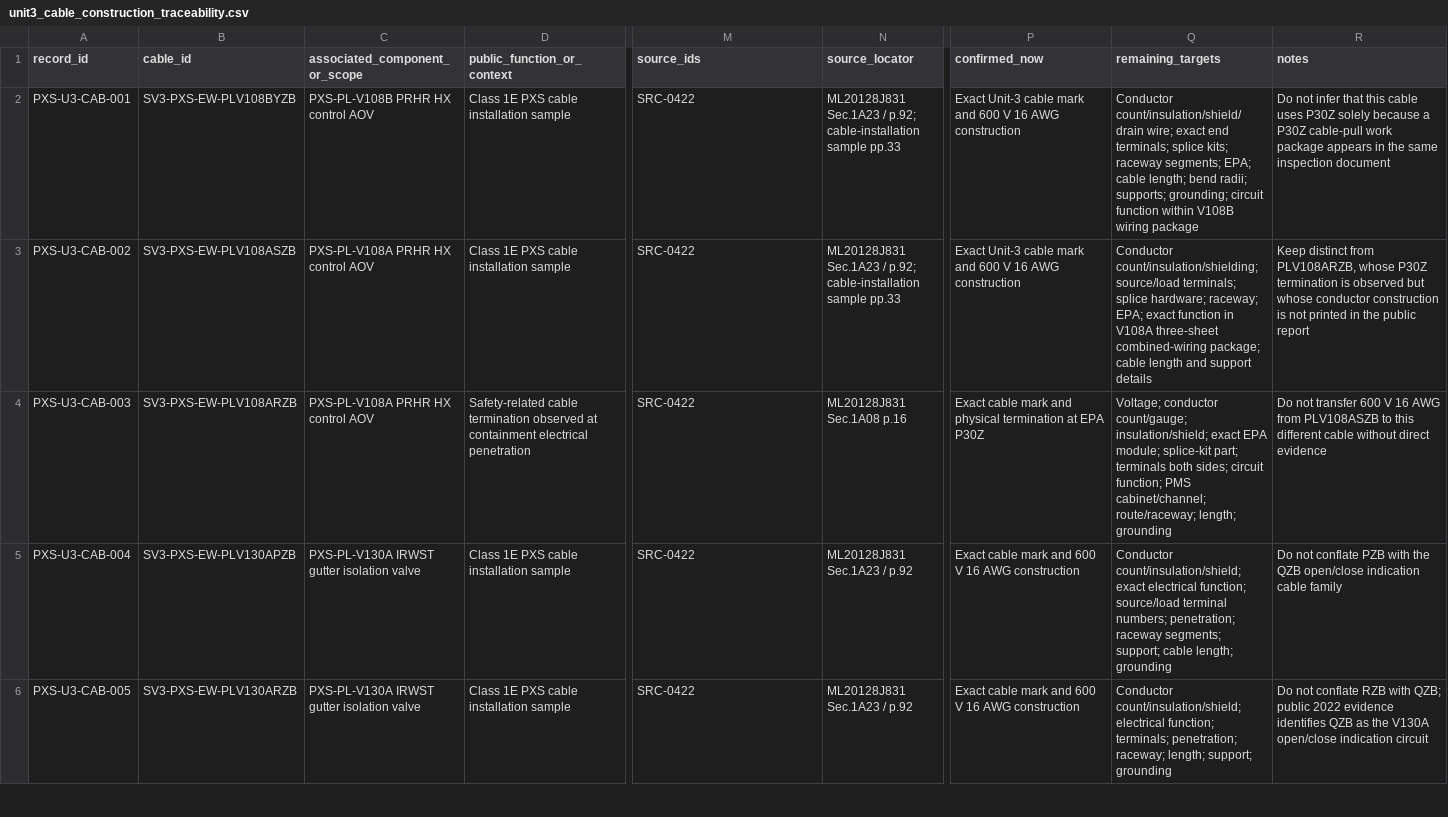
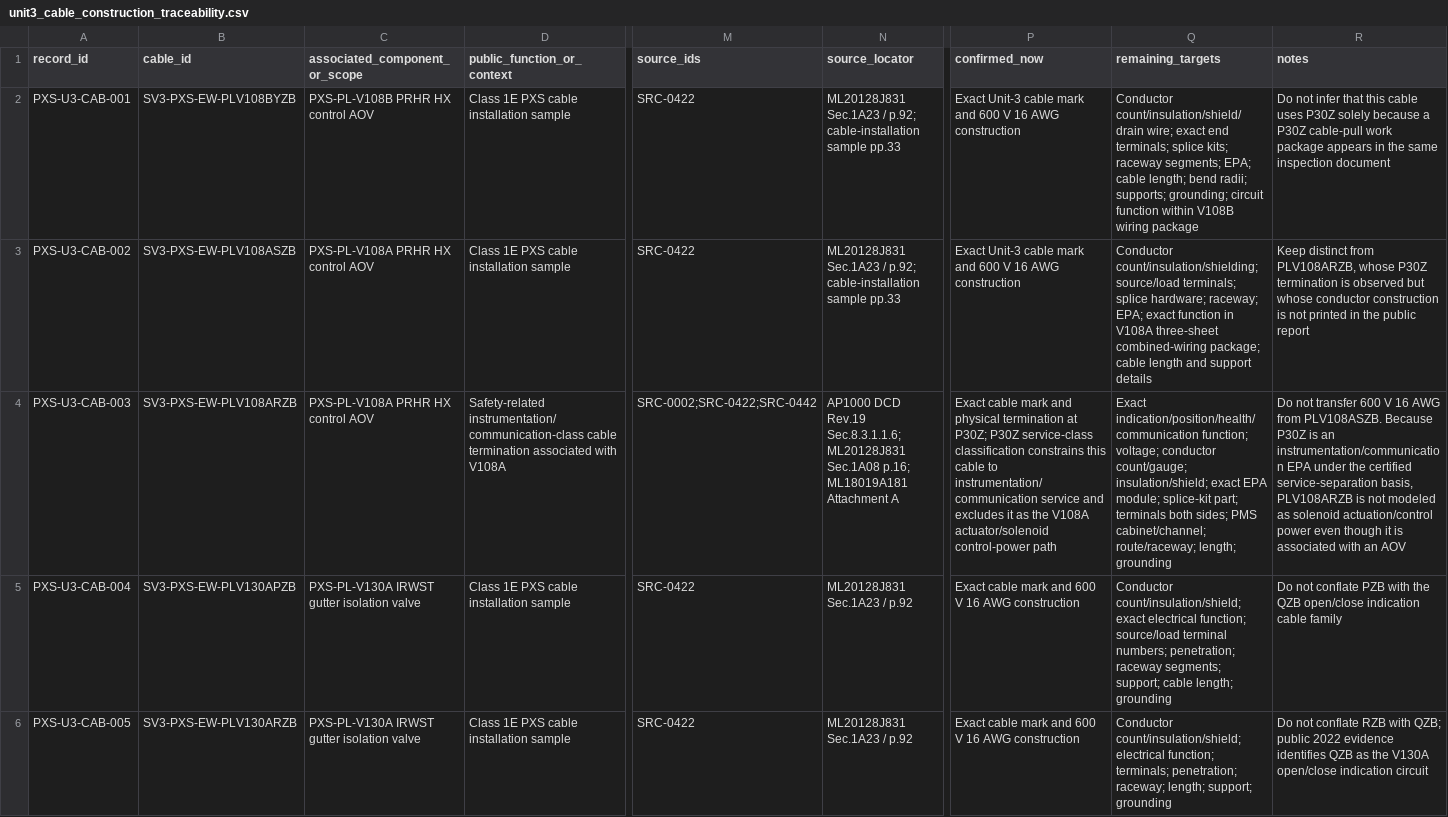
Before and after one commit to VesperCaeli/Westinghouse-ap1000-project, a CSV file: data/systems/PXS/unit3_cable_construction_traceability.csv, drawn as a sheet; only a part is shown, gaps mark what is left out; the diff covers the shown part only; the diff names each change by its address in the sheet, - before the commit and + after, or states it on an @@ line.

Commit message:
Constrain P30Z P31Y cable functions by EPA service class

```diff
--- a/data/systems/PXS/unit3_cable_construction_traceability.csv
+++ b/data/systems/PXS/unit3_cable_construction_traceability.csv
-D4 (public_function_or_context): Safety-related cable termination observed at containment electrical penetration
+D4 (public_function_or_context): Safety-related instrumentation/communication-class cable termination associated with V108A
-M4 (source_ids): SRC-0422
+M4 (source_ids): SRC-0002;SRC-0422;SRC-0442
-N4 (source_locator): ML20128J831 Sec.1A08 p.16
+N4 (source_locator): AP1000 DCD Rev.19 Sec.8.3.1.1.6; ML20128J831 Sec.1A08 p.16; ML18019A181 Attachment A
-P4 (confirmed_now): …termination at EPA P30Z
+P4 (confirmed_now): …termination at P30Z; P30Z service-class classification constrains this cable to instrumentation/communication service and excludes it as the V108A actuator/solenoid control-power path
-Q4 (remaining_targets): Voltage; conductor count/gauge; insulation/shield; exact EPA module; splice-kit part; terminals both sides; circuit function; PMS cabinet/channel;…
+Q4 (remaining_targets): Exact indication/position/health/communication function; voltage; conductor count/gauge; insulation/shield; exact EPA module; splice-kit part; terminals both sides; PMS cabinet/channel;…
-R4 (notes): …AWG from PLV108ASZB to this different cable without direct evidence
+R4 (notes): …AWG from PLV108ASZB. Because P30Z is an instrumentation/communication EPA under the certified service-separation basis, PLV108ARZB is not modeled as solenoid actuation/control power even though it is associated with an AOV
```
Also changed, not shown: 28 edited cells elsewhere in this file.
